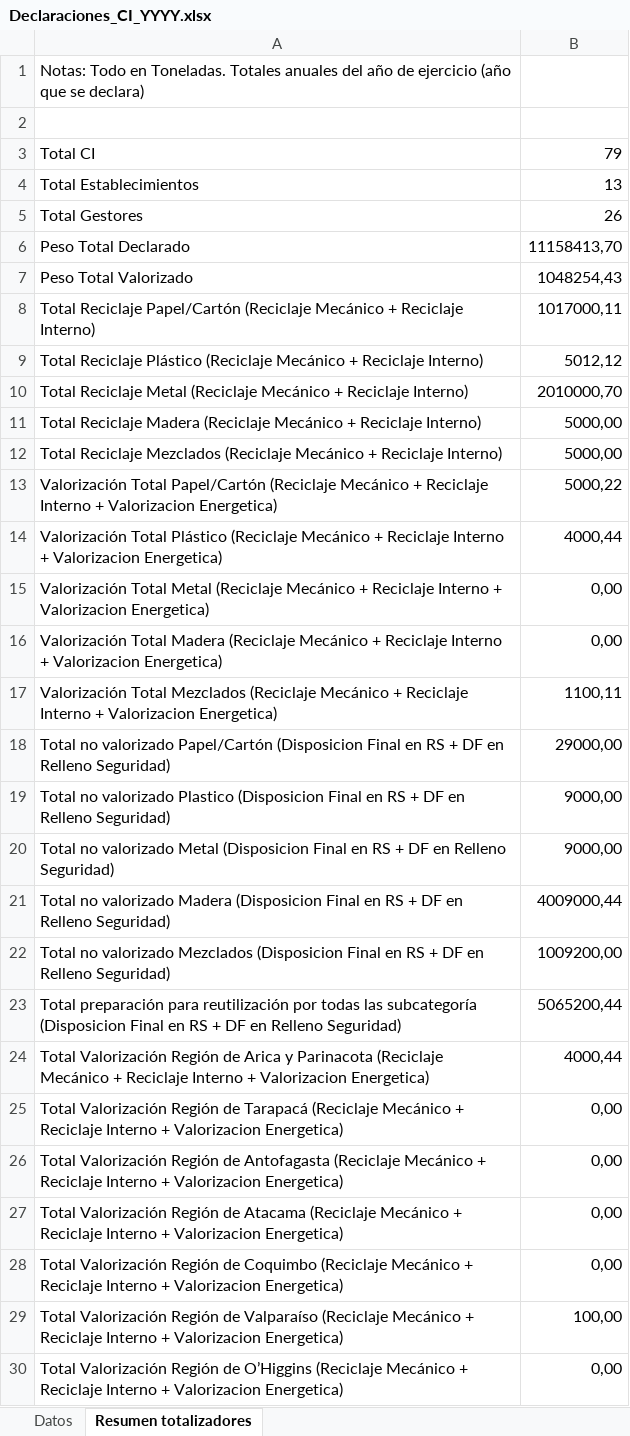
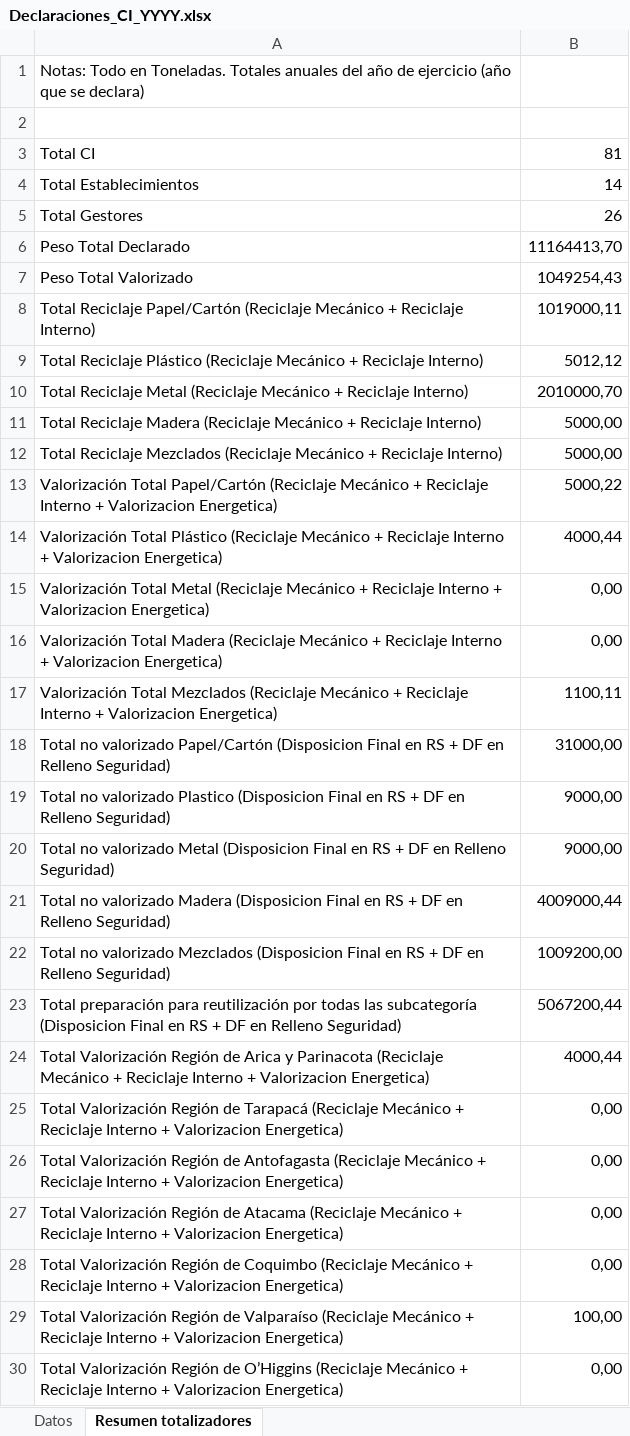
Before and after one commit to PLEYASOFT/rigk-sistema-gestion-residuos, an Excel workbook: desarrollo/rigk-sg-back/files/templates/Declaraciones_CI_YYYY.xlsx, sheet Resumen totalizadores, drawn as a sheet; only a part is shown; values as stored, in another font and other column widths than the file's, no borders; the diff names each change by its address in the sheet, - before the commit and + after, or states it on an @@ line.

```diff
--- a/desarrollo/rigk-sg-back/files/templates/Declaraciones_CI_YYYY.xlsx (sheet Resumen totalizadores)
+++ b/desarrollo/rigk-sg-back/files/templates/Declaraciones_CI_YYYY.xlsx (sheet Resumen totalizadores)
-B3: 79
+B3: 81
-B4: 13
+B4: 14
-B6: 11158413,70
+B6: 11164413,70
-B7: 1048254,43
+B7: 1049254,43
-B8: 1017000,11
+B8: 1019000,11
-B18: 29000,00
+B18: 31000,00
-B23: 5065200,44
+B23: 5067200,44
```
Also changed, not shown: sheet Datos, 2 other files.
